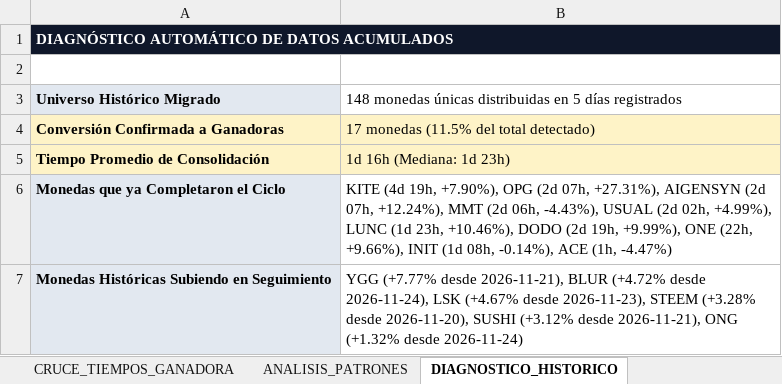
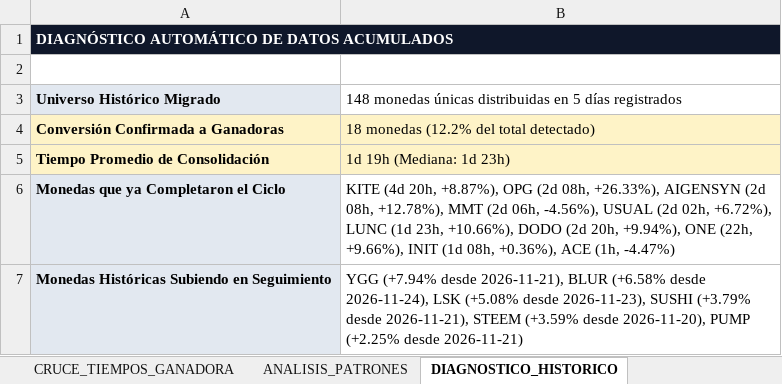
Before and after one commit to kjanoto-coder/panel-cripto, an Excel workbook: AUDITORIA_PRE_EXPLOSION.xlsx, sheet DIAGNOSTICO_HISTORICO, drawn as a sheet; values as stored, in another font and other column widths than the file's, no borders; the diff names each change by its address in the sheet, - before the commit and + after, or states it on an @@ line.

```diff
--- a/AUDITORIA_PRE_EXPLOSION.xlsx (sheet DIAGNOSTICO_HISTORICO)
+++ b/AUDITORIA_PRE_EXPLOSION.xlsx (sheet DIAGNOSTICO_HISTORICO)
-B4: 17 monedas (11.5% del total detectado)
+B4: 18 monedas (12.2% del total detectado)
-B5: 1d 16h (Mediana: 1d 23h)
+B5: 1d 19h (Mediana: 1d 23h)
-B6: KITE (4d 19h, +7.90%), OPG (2d 07h, +27.31%), AIGENSYN (2d 07h, +12.24%), MMT (2d 06h, -4.43%), USUAL (2d 02h, +4.99%), LUNC (1d 23h, +10.46%), DODO (2d 19h, +9.99%), ONE (22h, +9.66%), INIT (1d 08h, -0.14%), ACE (1h,…
+B6: KITE (4d 20h, +8.87%), OPG (2d 08h, +26.33%), AIGENSYN (2d 08h, +12.78%), MMT (2d 06h, -4.56%), USUAL (2d 02h, +6.72%), LUNC (1d 23h, +10.66%), DODO (2d 20h, +9.94%), ONE (22h, +9.66%), INIT (1d 08h, +0.36%), ACE (1h,…
-B7: YGG (+7.77% desde 2026-11-21), BLUR (+4.72% desde 2026-11-24), LSK (+4.67% desde 2026-11-23), STEEM (+3.28% desde 2026-11-20), SUSHI (+3.12% desde 2026-11-21), ONG (+1.32% desde 2026-11-24)
+B7: YGG (+7.94% desde 2026-11-21), BLUR (+6.58% desde 2026-11-24), LSK (+5.08% desde 2026-11-23), SUSHI (+3.79% desde 2026-11-21), STEEM (+3.59% desde 2026-11-20), PUMP (+2.25% desde 2026-11-21)
```
Also changed, not shown: sheet NOVIEMBRE 2026, sheet CRUCE_TIEMPOS_GANADORA, sheet ANALISIS_PATRONES, 1 other file.
